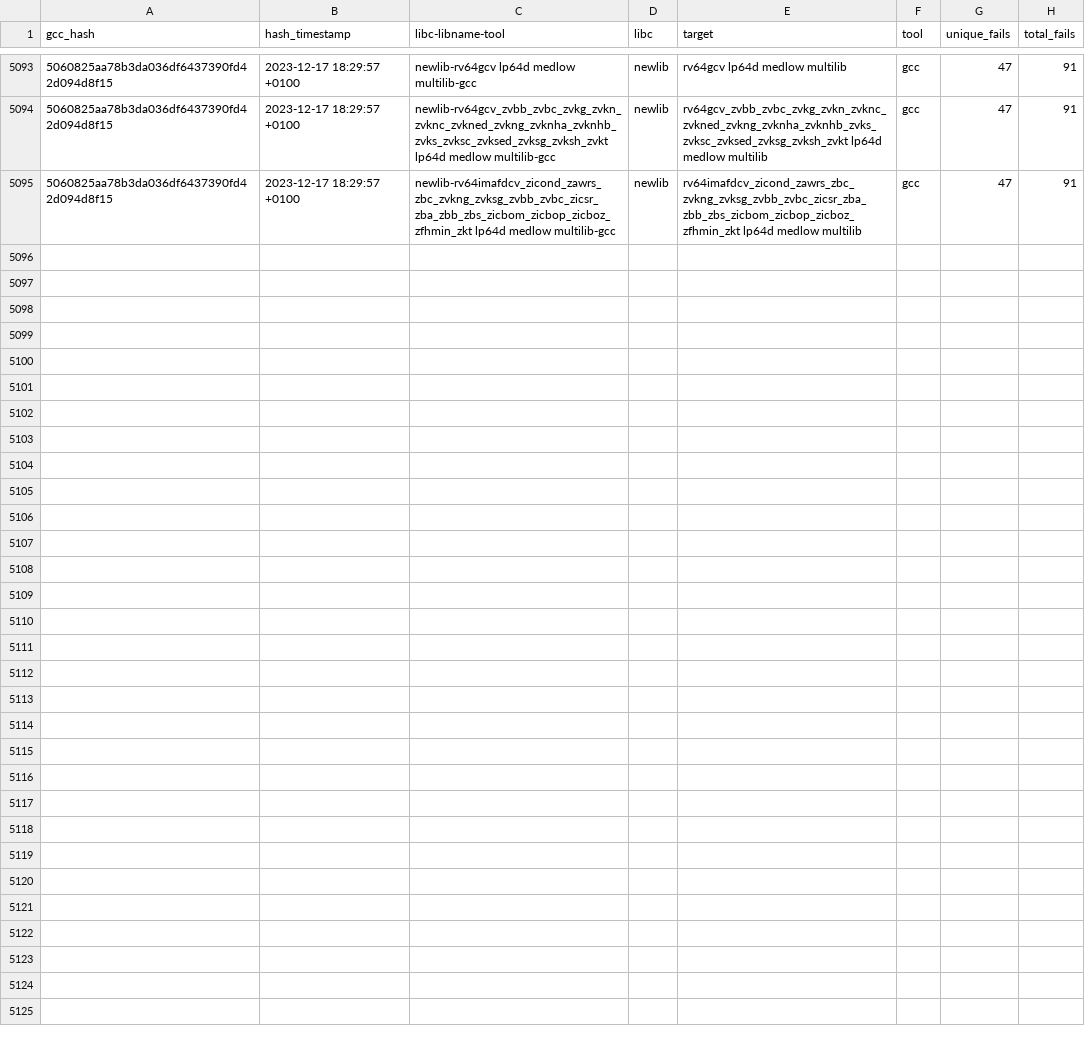
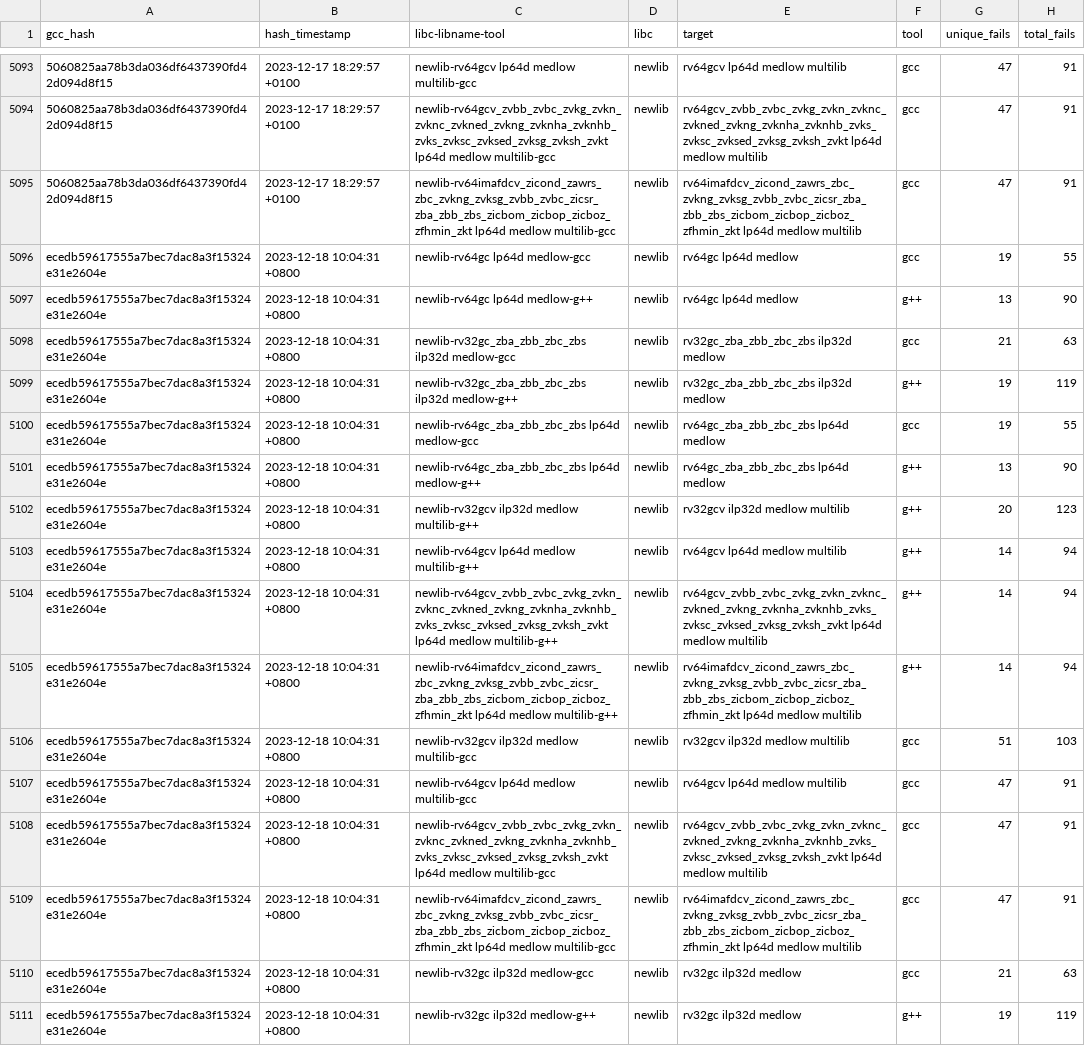
Before and after one commit to patrick-rivos/gcc-postcommit-ci, a CSV file: dashboard/newlib.csv, drawn as a sheet; only a part is shown, gaps mark what is left out; the diff names each change by its address in the sheet, - before the commit and + after, or states it on an @@ line.

Commit message:
CI: Update dashboard with latest runs

```diff
--- a/dashboard/newlib.csv
+++ b/dashboard/newlib.csv
+row 5096: ecedb59617555a7bec7dac8a3f15324e31e2604e | 2023-12-18 10:04:31 +0800 | newlib-rv64gc lp64d medlow-gcc | newlib | rv64gc lp64d medlow | gcc | 19 | 55
+row 5097: ecedb59617555a7bec7dac8a3f15324e31e2604e | 2023-12-18 10:04:31 +0800 | newlib-rv64gc lp64d medlow-g++ | newlib | rv64gc lp64d medlow | g++ | 13 | 90
+row 5098: ecedb59617555a7bec7dac8a3f15324e31e2604e | 2023-12-18 10:04:31 +0800 | newlib-rv32gc_zba_zbb_zbc_zbs ilp32d medlow-gcc | newlib | rv32gc_zba_zbb_zbc_zbs ilp32d medlow | gcc | 21 | 63
+row 5099: ecedb59617555a7bec7dac8a3f15324e31e2604e | 2023-12-18 10:04:31 +0800 | newlib-rv32gc_zba_zbb_zbc_zbs ilp32d medlow-g++ | newlib | rv32gc_zba_zbb_zbc_zbs ilp32d medlow | g++ | 19 | 119
+row 5100: ecedb59617555a7bec7dac8a3f15324e31e2604e | 2023-12-18 10:04:31 +0800 | newlib-rv64gc_zba_zbb_zbc_zbs lp64d medlow-gcc | newlib | rv64gc_zba_zbb_zbc_zbs lp64d medlow | gcc | 19 | 55
+row 5101: ecedb59617555a7bec7dac8a3f15324e31e2604e | 2023-12-18 10:04:31 +0800 | newlib-rv64gc_zba_zbb_zbc_zbs lp64d medlow-g++ | newlib | rv64gc_zba_zbb_zbc_zbs lp64d medlow | g++ | 13 | 90
+row 5102: ecedb59617555a7bec7dac8a3f15324e31e2604e | 2023-12-18 10:04:31 +0800 | newlib-rv32gcv ilp32d medlow multilib-g++ | newlib | rv32gcv ilp32d medlow multilib | g++ | 20 | 123
+row 5103: ecedb59617555a7bec7dac8a3f15324e31e2604e | 2023-12-18 10:04:31 +0800 | newlib-rv64gcv lp64d medlow multilib-g++ | newlib | rv64gcv lp64d medlow multilib | g++ | 14 | 94
+row 5104: ecedb59617555a7bec7dac8a3f15324e31e2604e | 2023-12-18 10:04:31 +0800 | newlib-rv64gcv_zvbb_zvbc_zvkg_zvkn_zvknc_zvkned_zvkng_zvknha_zvknhb_zvks_zvksc_zvksed_zvksg_zvksh_zvkt lp64d medlow multilib-g++ | newlib | rv64gcv_zvbb_zvbc_zvkg_zvkn_zvknc_zvkned_zvkng_zvknha_zvknhb_zvks_zvksc_zvksed_zvksg_zvksh_zvkt lp64d medlow multilib | g++ | 14 | 94
+row 5105: ecedb59617555a7bec7dac8a3f15324e31e2604e | 2023-12-18 10:04:31 +0800 | newlib-rv64imafdcv_zicond_zawrs_zbc_zvkng_zvksg_zvbb_zvbc_zicsr_zba_zbb_zbs_zicbom_zicbop_zicboz_zfhmin_zkt lp64d medlow multilib-g++ | newlib | rv64imafdcv_zicond_zawrs_zbc_zvkng_zvksg_zvbb_zvbc_zicsr_zba_zbb_zbs_zicbom_zicbop_zicboz_zfhmin_zkt lp64d medlow multilib | g++ | 14 | 94
+row 5106: ecedb59617555a7bec7dac8a3f15324e31e2604e | 2023-12-18 10:04:31 +0800 | newlib-rv32gcv ilp32d medlow multilib-gcc | newlib | rv32gcv ilp32d medlow multilib | gcc | 51 | 103
+row 5107: ecedb59617555a7bec7dac8a3f15324e31e2604e | 2023-12-18 10:04:31 +0800 | newlib-rv64gcv lp64d medlow multilib-gcc | newlib | rv64gcv lp64d medlow multilib | gcc | 47 | 91
+row 5108: ecedb59617555a7bec7dac8a3f15324e31e2604e | 2023-12-18 10:04:31 +0800 | newlib-rv64gcv_zvbb_zvbc_zvkg_zvkn_zvknc_zvkned_zvkng_zvknha_zvknhb_zvks_zvksc_zvksed_zvksg_zvksh_zvkt lp64d medlow multilib-gcc | newlib | rv64gcv_zvbb_zvbc_zvkg_zvkn_zvknc_zvkned_zvkng_zvknha_zvknhb_zvks_zvksc_zvksed_zvksg_zvksh_zvkt lp64d medlow multilib | gcc | 47 | 91
+row 5109: ecedb59617555a7bec7dac8a3f15324e31e2604e | 2023-12-18 10:04:31 +0800 | newlib-rv64imafdcv_zicond_zawrs_zbc_zvkng_zvksg_zvbb_zvbc_zicsr_zba_zbb_zbs_zicbom_zicbop_zicboz_zfhmin_zkt lp64d medlow multilib-gcc | newlib | rv64imafdcv_zicond_zawrs_zbc_zvkng_zvksg_zvbb_zvbc_zicsr_zba_zbb_zbs_zicbom_zicbop_zicboz_zfhmin_zkt lp64d medlow multilib | gcc | 47 | 91
+row 5110: ecedb59617555a7bec7dac8a3f15324e31e2604e | 2023-12-18 10:04:31 +0800 | newlib-rv32gc ilp32d medlow-gcc | newlib | rv32gc ilp32d medlow | gcc | 21 | 63
+row 5111: ecedb59617555a7bec7dac8a3f15324e31e2604e | 2023-12-18 10:04:31 +0800 | newlib-rv32gc ilp32d medlow-g++ | newlib | rv32gc ilp32d medlow | g++ | 19 | 119
```
Also changed, not shown: 20 other files.
